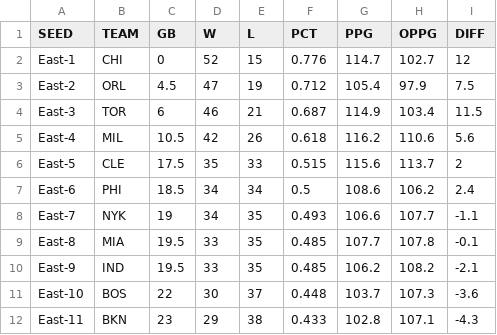
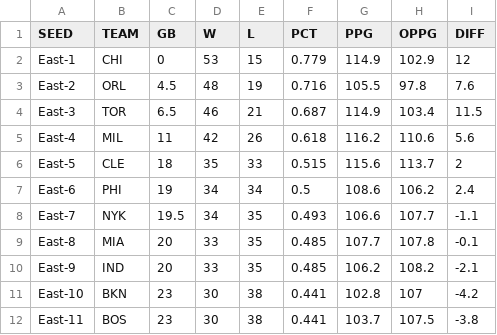
Before and after one commit to bshk93/nothing-but-stats, a CSV file: files/standings.csv, drawn as a sheet; only a part is shown; the diff covers the shown part only.

```diff
--- a/files/standings.csv
+++ b/files/standings.csv
@@ -1,12 +1,12 @@
 SEED,TEAM,GB,W,L,PCT,PPG,OPPG,DIFF
-East-1,CHI,0,52,15,0.776,114.7,102.7,12
-East-2,ORL,4.5,47,19,0.712,105.4,97.9,7.5
-East-3,TOR,6,46,21,0.687,114.9,103.4,11.5
-East-4,MIL,10.5,42,26,0.618,116.2,110.6,5.6
-East-5,CLE,17.5,35,33,0.515,115.6,113.7,2
-East-6,PHI,18.5,34,34,0.5,108.6,106.2,2.4
-East-7,NYK,19,34,35,0.493,106.6,107.7,-1.1
-East-8,MIA,19.5,33,35,0.485,107.7,107.8,-0.1
-East-9,IND,19.5,33,35,0.485,106.2,108.2,-2.1
-East-10,BOS,22,30,37,0.448,103.7,107.3,-3.6
-East-11,BKN,23,29,38,0.433,102.8,107.1,-4.3
+East-1,CHI,0,53,15,0.779,114.9,102.9,12
+East-2,ORL,4.5,48,19,0.716,105.5,97.8,7.6
+East-3,TOR,6.5,46,21,0.687,114.9,103.4,11.5
+East-4,MIL,11,42,26,0.618,116.2,110.6,5.6
+East-5,CLE,18,35,33,0.515,115.6,113.7,2
+East-6,PHI,19,34,34,0.5,108.6,106.2,2.4
+East-7,NYK,19.5,34,35,0.493,106.6,107.7,-1.1
+East-8,MIA,20,33,35,0.485,107.7,107.8,-0.1
+East-9,IND,20,33,35,0.485,106.2,108.2,-2.1
+East-10,BKN,23,30,38,0.441,102.8,107,-4.2
+East-11,BOS,23,30,38,0.441,103.7,107.5,-3.8
```
Also changed, not shown: 62 edited cells elsewhere in this file, 11 other files.
